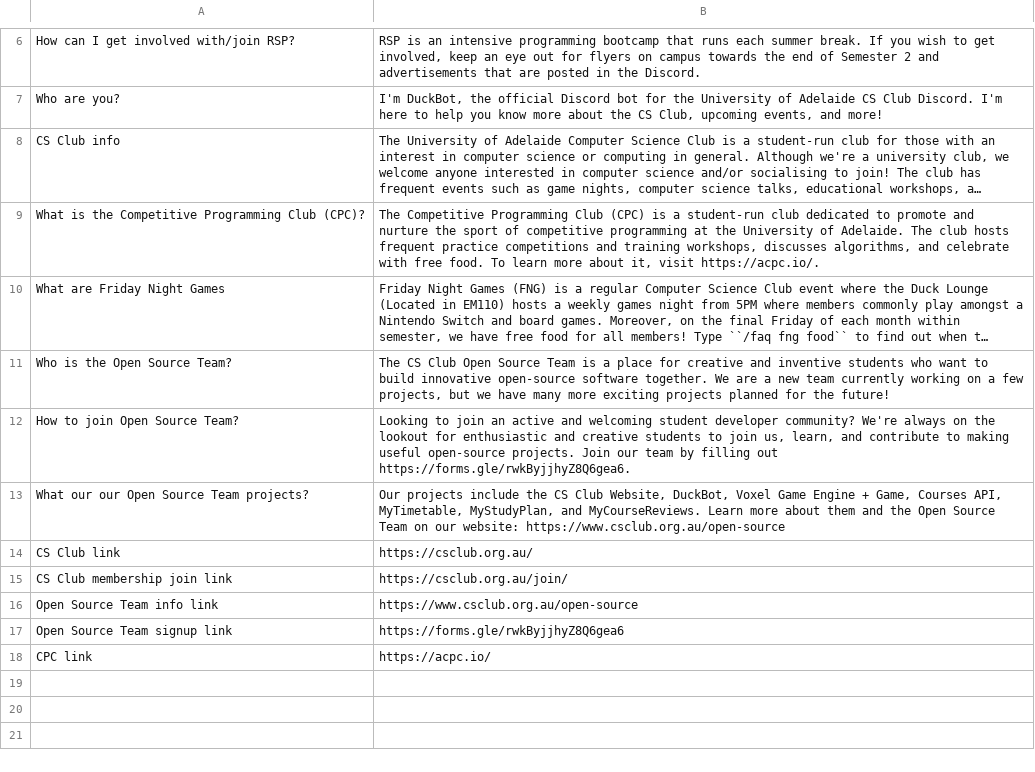
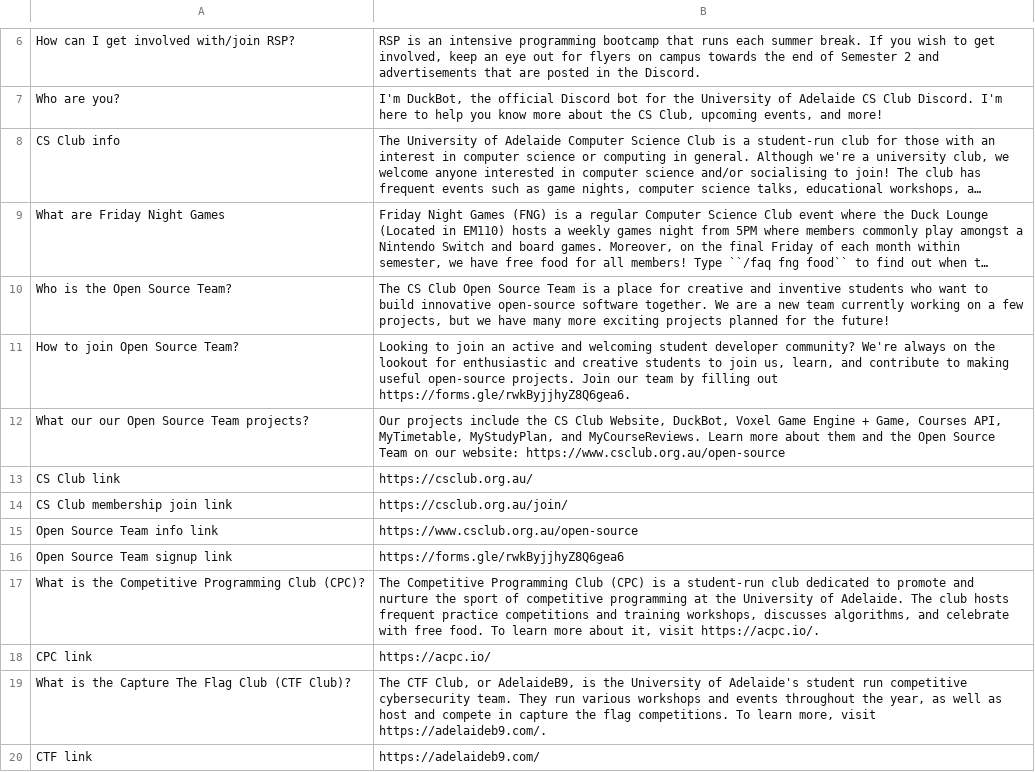
Before and after one commit to compsci-adl/duckbot, a CSV file: src/data/duckbot_train_data.csv, drawn as a sheet; only a part is shown, gaps mark what is left out; long unchanged cells end in …; the diff names each change by its address in the sheet, - before the commit and + after, or states it on an @@ line.

Commit message:
chore: Update DuckBot training data to include CTF Club (#56)

```diff
--- a/src/data/duckbot_train_data.csv
+++ b/src/data/duckbot_train_data.csv
@@ row 9 moved to row 17: What is the Competitive Programming Club… @@
+row 19: What is the Capture The Flag Club (CTF Club)? | The CTF Club, or AdelaideB9, is the University of Adelaide's student run competitive cybersecurity team. They run various workshops and events throughout the year, as well as host and compete in capture the flag competitions. To learn more, visit https://adelaideb9.com/.
+row 20: CTF link | https://adelaideb9.com/
```
